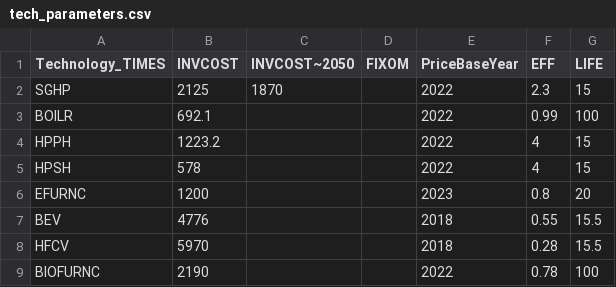
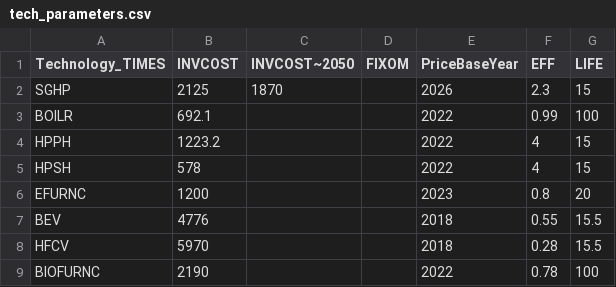
Before and after one commit to EECA-NZ/TIMES-NZ-Model-Files, a CSV file: PREPARE-TIMES-NZ/data_raw/coded_assumptions/industry_demand/future_techs/tech_parameters.csv, drawn as a sheet.

Commit message:
adjust price base year for SGHP and extend deflator logic for future price base years

```diff
--- a/PREPARE-TIMES-NZ/data_raw/coded_assumptions/industry_demand/future_techs/tech_parameters.csv
+++ b/PREPARE-TIMES-NZ/data_raw/coded_assumptions/industry_demand/future_techs/tech_parameters.csv
@@ -1,3 +1,3 @@
 Technology_TIMES,INVCOST,INVCOST~2050,FIXOM,PriceBaseYear,EFF,LIFE
-SGHP,2125,1870,,2022,2.3,15
+SGHP,2125,1870,,2026,2.3,15
 BOILR,692.1,,,2022,0.99,100
```
Also changed, not shown: 2 other files.
